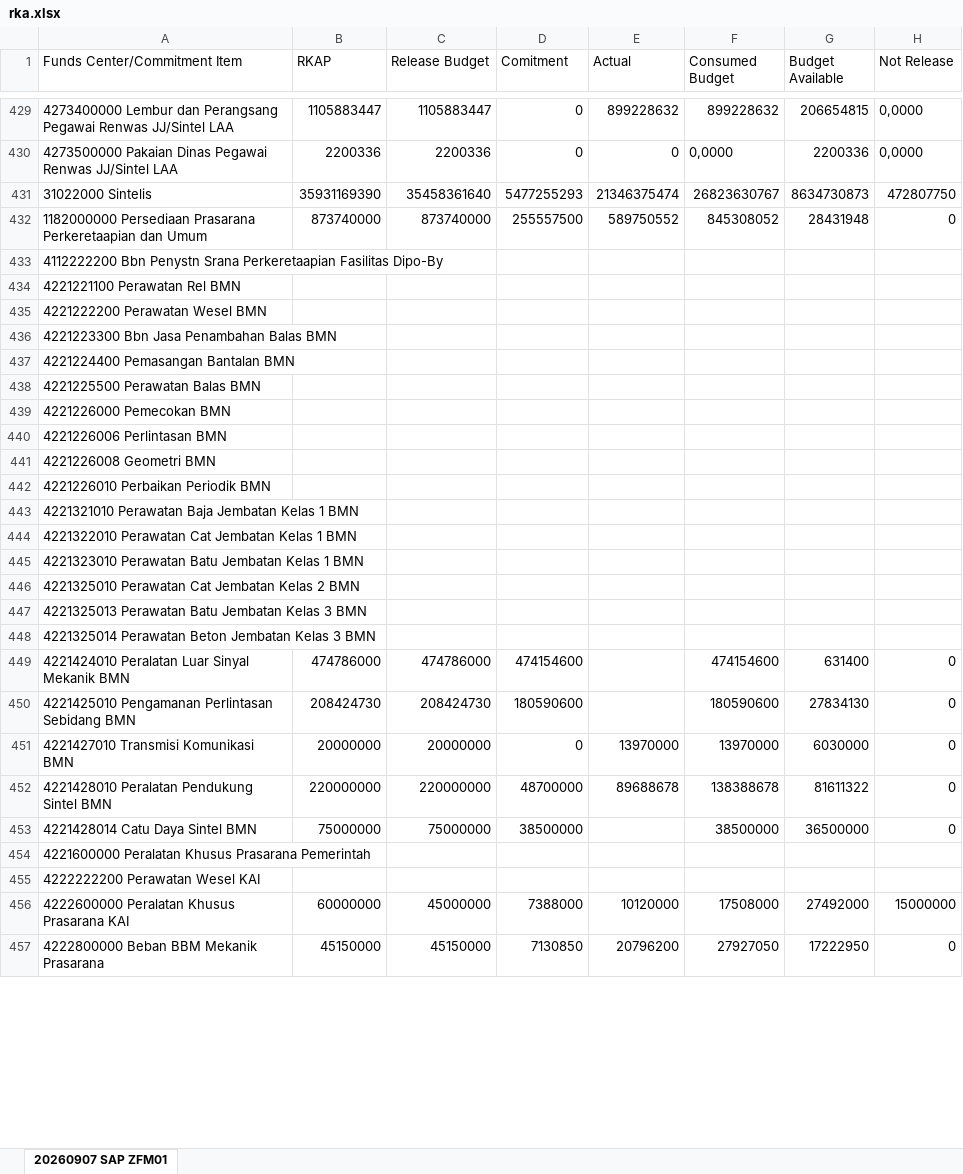
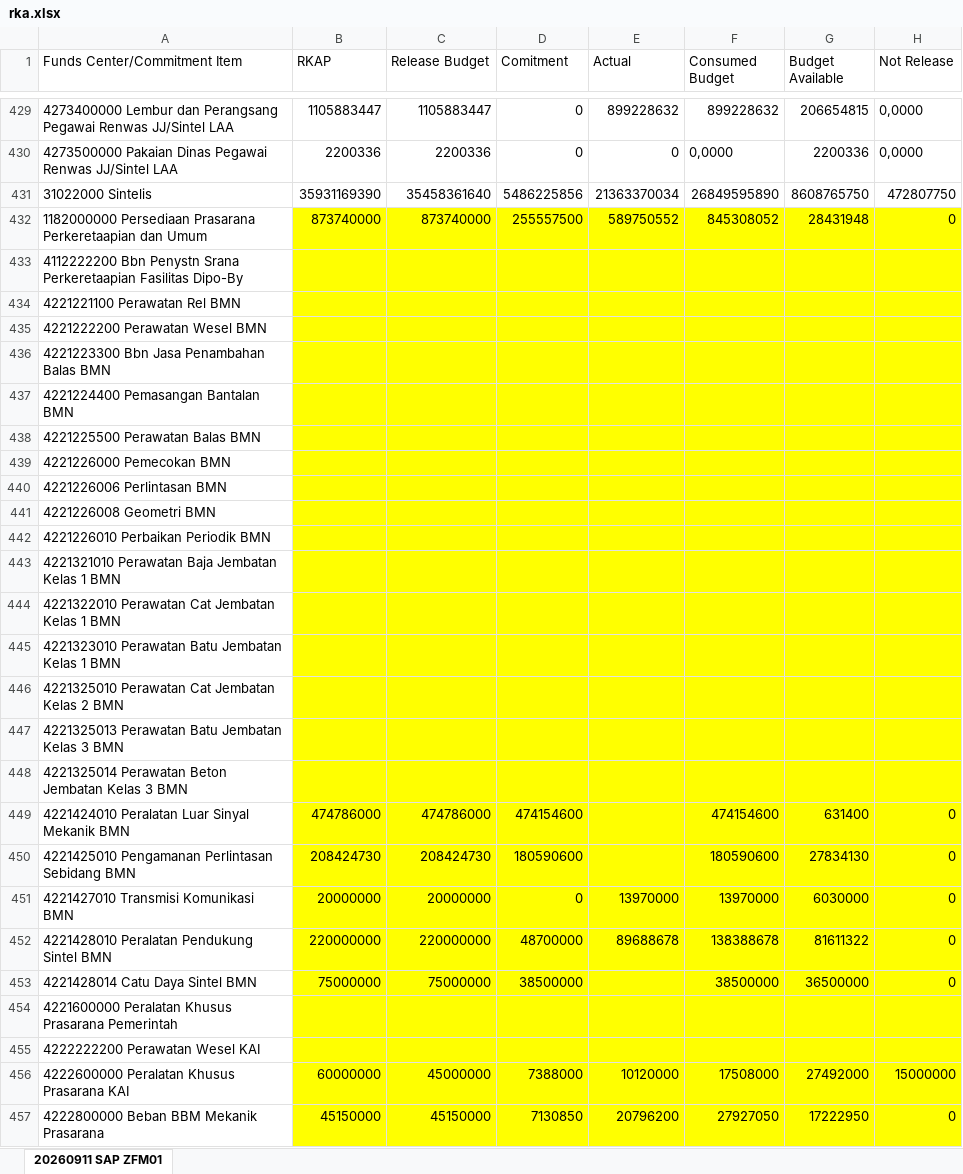
Before and after one commit to sanusizulfirmanlubis/mb52-data, an Excel workbook: data/rka.xlsx, sheet 20260911 SAP ZFM01, drawn as a sheet; only a part is shown, gaps mark what is left out; values as stored, in another font and other column widths than the file's, no borders; the diff covers the shown part only; the diff names each change by its address in the sheet, - before the commit and + after, or states it on an @@ line.

```diff
--- a/data/rka.xlsx (sheet 20260911 SAP ZFM01)
+++ b/data/rka.xlsx (sheet 20260911 SAP ZFM01)
-sheet tab: 20260907 SAP ZFM01
+sheet tab: 20260911 SAP ZFM01
-D431 (Comitment): 5477255293
+D431 (Comitment): 5486225856
-E431 (Actual): 21346375474
+E431 (Actual): 21363370034
-F431 (Consumed Budget): 26823630767
+F431 (Consumed Budget): 26849595890
-G431 (Budget Available): 8634730873
+G431 (Budget Available): 8608765750
-B432:H457 fill: none
+B432:H457 fill: #FFFF00
```
Also changed, not shown: 10 added rows, 10 removed rows, 451 edited cells and cell formats elsewhere in this sheet.
